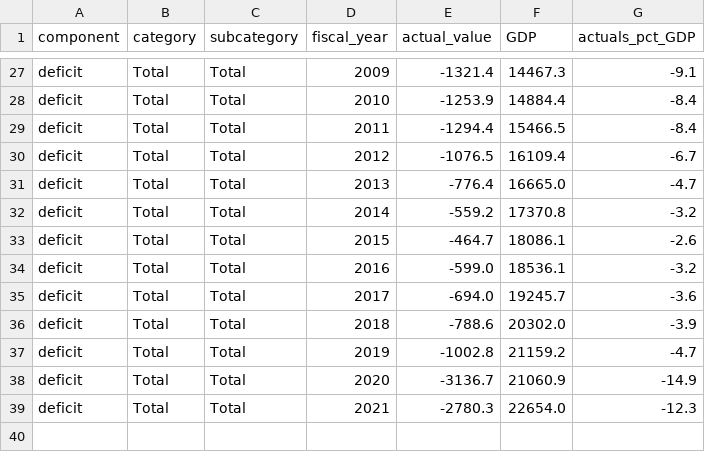
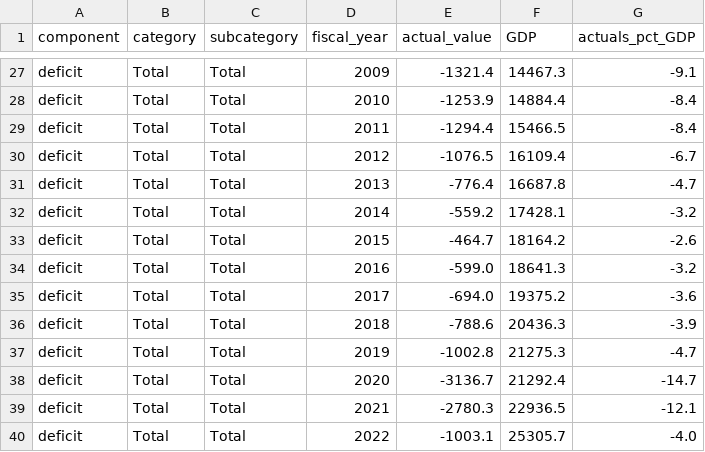
Before and after one commit to US-CBO/eval-projections, a CSV file: output_data/deficit_actuals_pct_GDP.csv, drawn as a sheet; only a part is shown, gaps mark what is left out.

```diff
--- a/output_data/deficit_actuals_pct_GDP.csv
+++ b/output_data/deficit_actuals_pct_GDP.csv
@@ -30,10 +30,11 @@ deficit,Total,Total,2011,-1294.4,15466.5,-8.4
 deficit,Total,Total,2012,-1076.5,16109.4,-6.7
-deficit,Total,Total,2013,-776.4,16665.0,-4.7
-deficit,Total,Total,2014,-559.2,17370.8,-3.2
-deficit,Total,Total,2015,-464.7,18086.1,-2.6
-deficit,Total,Total,2016,-599.0,18536.1,-3.2
-deficit,Total,Total,2017,-694.0,19245.7,-3.6
-deficit,Total,Total,2018,-788.6,20302.0,-3.9
-deficit,Total,Total,2019,-1002.8,21159.2,-4.7
-deficit,Total,Total,2020,-3136.7,21060.9,-14.9
-deficit,Total,Total,2021,-2780.3,22654.0,-12.3
+deficit,Total,Total,2013,-776.4,16687.8,-4.7
+deficit,Total,Total,2014,-559.2,17428.1,-3.2
+deficit,Total,Total,2015,-464.7,18164.2,-2.6
+deficit,Total,Total,2016,-599.0,18641.3,-3.2
+deficit,Total,Total,2017,-694.0,19375.2,-3.6
+deficit,Total,Total,2018,-788.6,20436.3,-3.9
+deficit,Total,Total,2019,-1002.8,21275.3,-4.7
+deficit,Total,Total,2020,-3136.7,21292.4,-14.7
+deficit,Total,Total,2021,-2780.3,22936.5,-12.1
+deficit,Total,Total,2022,-1003.1,25305.7,-4.0
```
Also changed, not shown: input_data/actuals.csv, output_data/debt_actuals_pct_GDP.csv, 15 other files.
